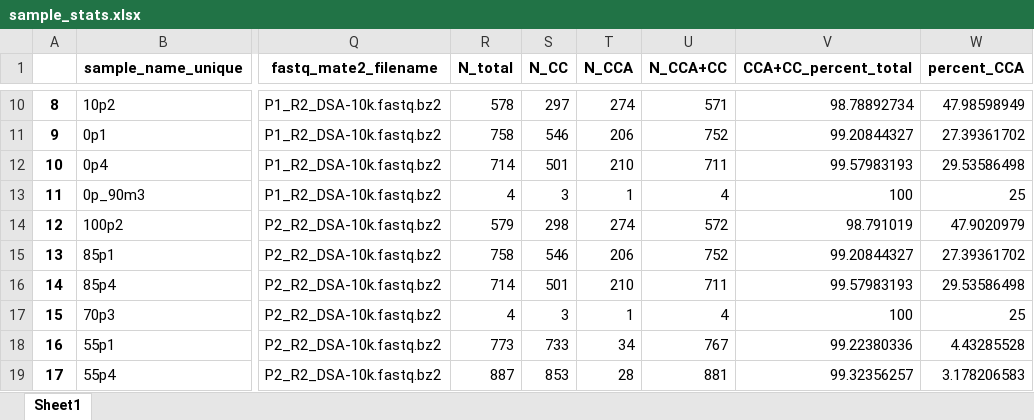
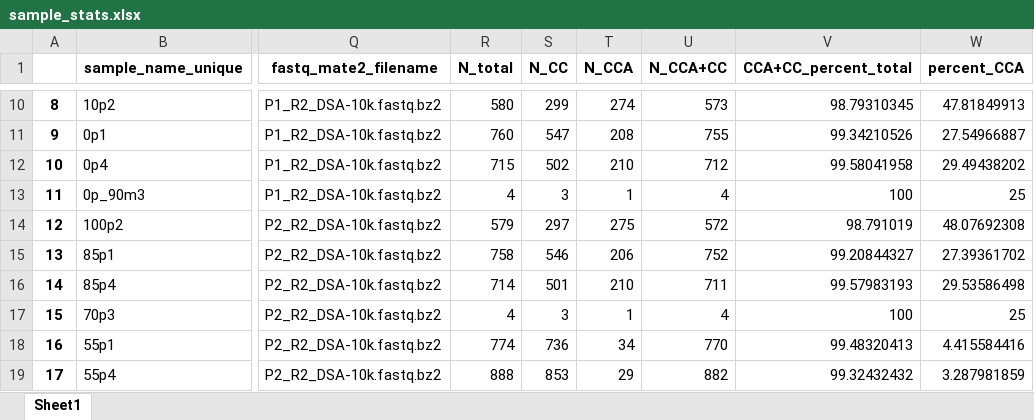
Before and after one commit to krdav/tRNA-charge-seq, an Excel workbook: projects/tRNAseq_third-gen/data/BC_split/sample_stats.xlsx, sheet Sheet1, drawn as a sheet; only a part is shown, gaps mark what is left out; values as stored, in another font and other column widths than the file's, no borders; the diff covers the shown part only; the diff names each change by its address in the sheet, - before the commit and + after, or states it on an @@ line.

```diff
--- a/projects/tRNAseq_third-gen/data/BC_split/sample_stats.xlsx (sheet Sheet1)
+++ b/projects/tRNAseq_third-gen/data/BC_split/sample_stats.xlsx (sheet Sheet1)
-R10 (N_total): 578
+R10 (N_total): 580
-S10 (N_CC): 297
+S10 (N_CC): 299
-U10 (N_CCA+CC): 571
+U10 (N_CCA+CC): 573
-V10 (CCA+CC_percent_total): 98.78892734
+V10 (CCA+CC_percent_total): 98.79310345
-W10 (percent_CCA): 47.98598949
+W10 (percent_CCA): 47.81849913
-R11 (N_total): 758
+R11 (N_total): 760
-S11 (N_CC): 546
+S11 (N_CC): 547
-T11 (N_CCA): 206
+T11 (N_CCA): 208
-U11 (N_CCA+CC): 752
+U11 (N_CCA+CC): 755
-V11 (CCA+CC_percent_total): 99.20844327
+V11 (CCA+CC_percent_total): 99.34210526
-W11 (percent_CCA): 27.39361702
+W11 (percent_CCA): 27.54966887
-R12 (N_total): 714
+R12 (N_total): 715
-S12 (N_CC): 501
+S12 (N_CC): 502
-U12 (N_CCA+CC): 711
+U12 (N_CCA+CC): 712
-V12 (CCA+CC_percent_total): 99.57983193
+V12 (CCA+CC_percent_total): 99.58041958
-W12 (percent_CCA): 29.53586498
+W12 (percent_CCA): 29.49438202
-S14 (N_CC): 298
+S14 (N_CC): 297
-T14 (N_CCA): 274
+T14 (N_CCA): 275
-W14 (percent_CCA): 47.9020979
+W14 (percent_CCA): 48.07692308
-R18 (N_total): 773
+R18 (N_total): 774
-S18 (N_CC): 733
+S18 (N_CC): 736
-U18 (N_CCA+CC): 767
+U18 (N_CCA+CC): 770
-V18 (CCA+CC_percent_total): 99.22380336
+V18 (CCA+CC_percent_total): 99.48320413
-W18 (percent_CCA): 4.43285528
+W18 (percent_CCA): 4.415584416
-R19 (N_total): 887
+R19 (N_total): 888
-T19 (N_CCA): 28
+T19 (N_CCA): 29
-U19 (N_CCA+CC): 881
+U19 (N_CCA+CC): 882
-V19 (CCA+CC_percent_total): 99.32356257
+V19 (CCA+CC_percent_total): 99.32432432
-W19 (percent_CCA): 3.178206583
+W19 (percent_CCA): 3.287981859
```
Also changed, not shown: 104 edited cells elsewhere in this sheet, projects/tRNAseq_third-gen/data/AdapterRemoval/merge_stats.xlsx, projects/tRNAseq_third-gen/data/BC_split/index-pair_stats.xlsx, 12 other files.
